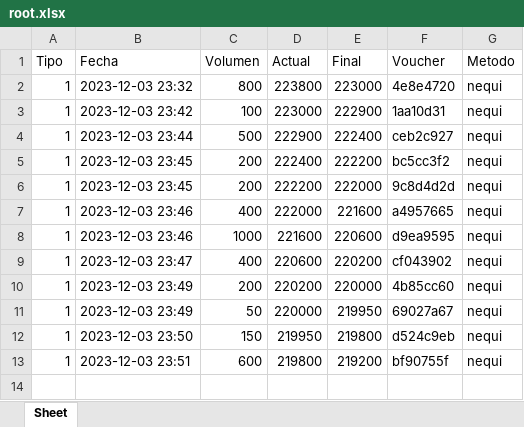
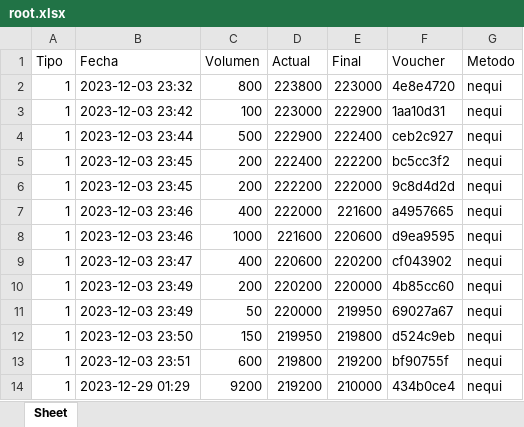
Before and after one commit to savelasquezo/zoex, an Excel workbook: core/logs/workbook/root.xlsx, sheet Sheet, drawn as a sheet; values as stored, in another font and other column widths than the file's, no borders; the diff names each change by its address in the sheet, - before the commit and + after, or states it on an @@ line.

```diff
--- a/core/logs/workbook/root.xlsx (sheet Sheet)
+++ b/core/logs/workbook/root.xlsx (sheet Sheet)
+row 14: 1 | 2023-12-29 01:29 | 9200 | 219200 | 210000 | 434b0ce4 | nequi
```
Also changed, not shown: 47 other files.
